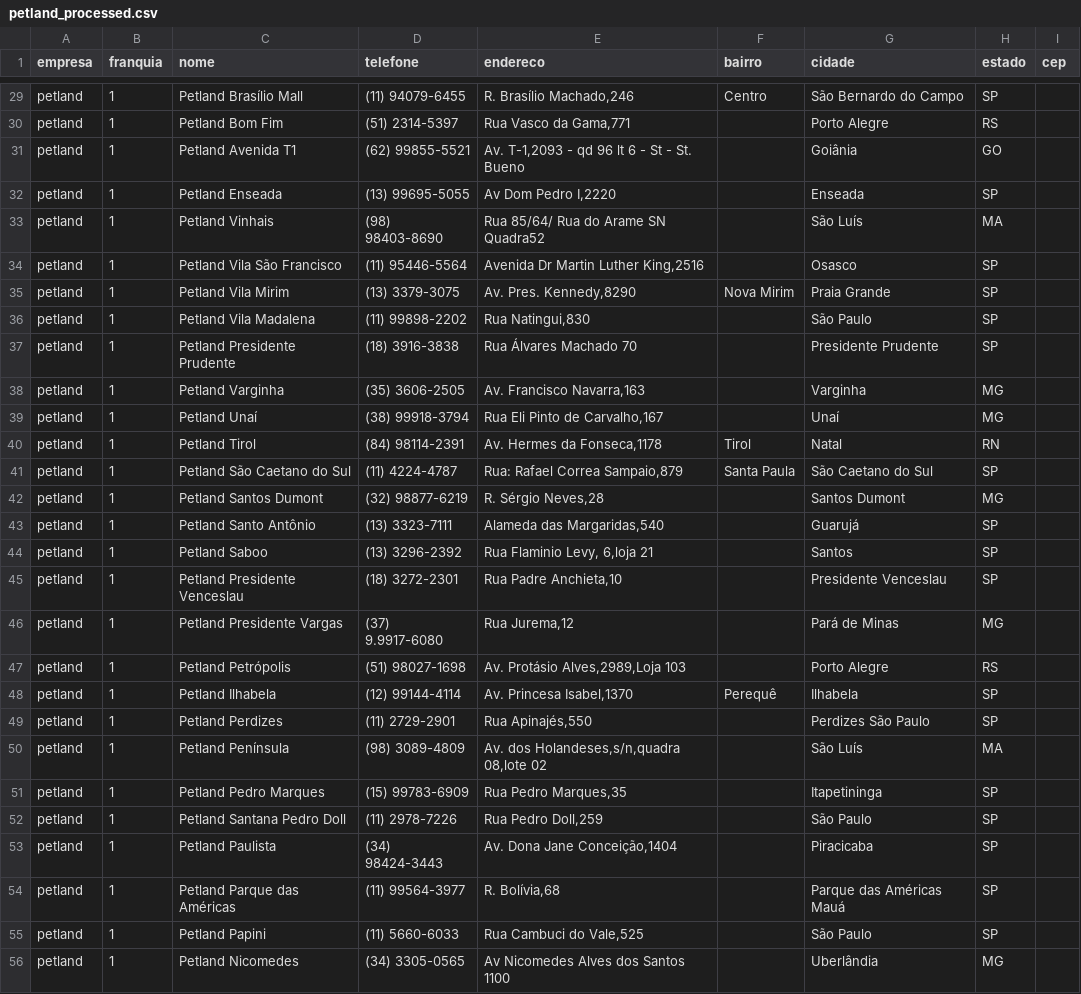
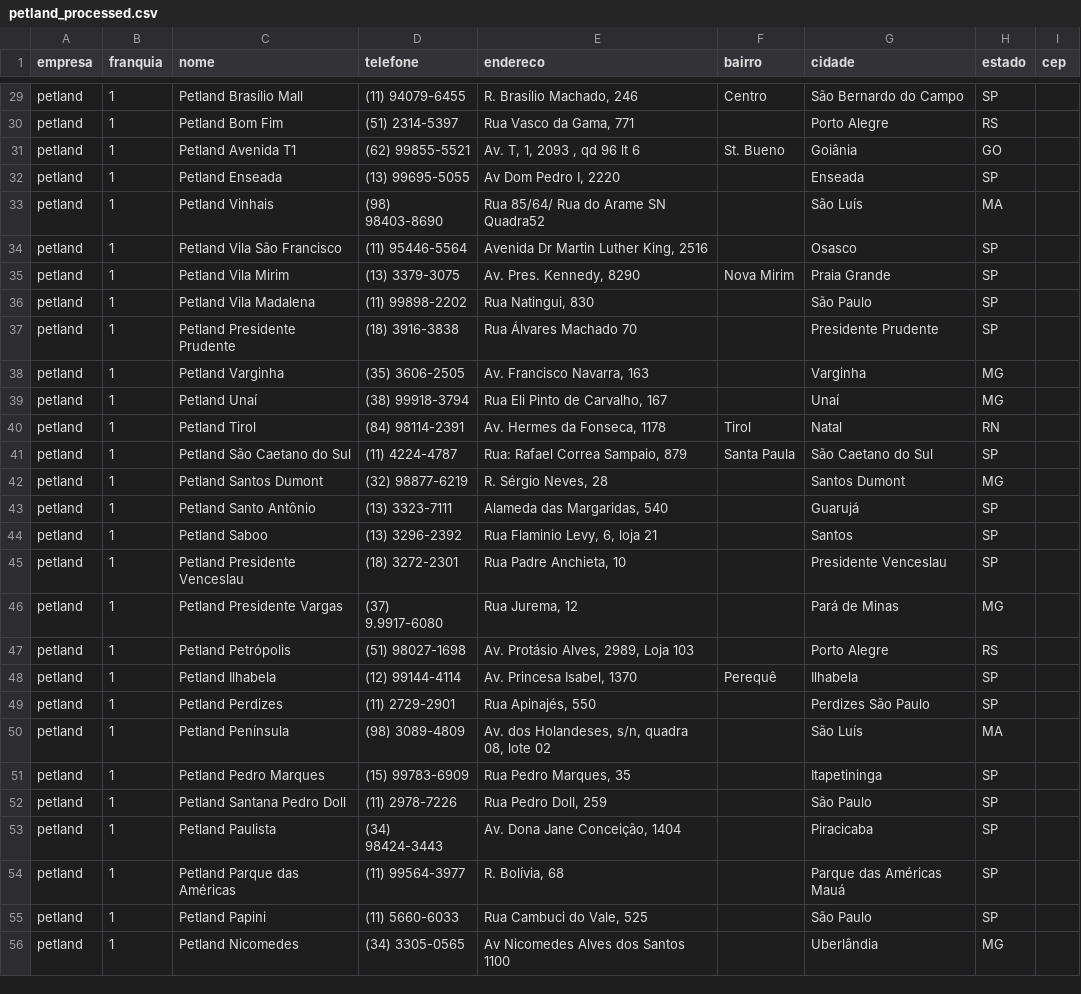
Before and after one commit to rafa-trindade/petstore-scraping, a CSV file: data/processed/petland_processed.csv, drawn as a sheet; only a part is shown, gaps mark what is left out; the diff covers the shown part only; the diff names each change by its address in the sheet, - before the commit and + after, or states it on an @@ line.

```diff
--- a/data/processed/petland_processed.csv
+++ b/data/processed/petland_processed.csv
-E29 (endereco): R. Brasílio Machado,246
+E29 (endereco): R. Brasílio Machado, 246
-E30 (endereco): Rua Vasco da Gama,771
+E30 (endereco): Rua Vasco da Gama, 771
-E31 (endereco): Av. T-1,2093 - qd 96 lt 6 - St - St. Bueno
+E31 (endereco): Av. T, 1, 2093 , qd 96 lt 6
-F31 (bairro): (empty)
+F31 (bairro): St. Bueno
-E32 (endereco): Av Dom Pedro I,2220
+E32 (endereco): Av Dom Pedro I, 2220
-E34 (endereco): Avenida Dr Martin Luther King,2516
+E34 (endereco): Avenida Dr Martin Luther King, 2516
-E35 (endereco): Av. Pres. Kennedy,8290
+E35 (endereco): Av. Pres. Kennedy, 8290
-E36 (endereco): Rua Natingui,830
+E36 (endereco): Rua Natingui, 830
-E38 (endereco): Av. Francisco Navarra,163
+E38 (endereco): Av. Francisco Navarra, 163
-E39 (endereco): Rua Eli Pinto de Carvalho,167
+E39 (endereco): Rua Eli Pinto de Carvalho, 167
-E40 (endereco): Av. Hermes da Fonseca,1178
+E40 (endereco): Av. Hermes da Fonseca, 1178
-E41 (endereco): Rua: Rafael Correa Sampaio,879
+E41 (endereco): Rua: Rafael Correa Sampaio, 879
-E42 (endereco): R. Sérgio Neves,28
+E42 (endereco): R. Sérgio Neves, 28
-E43 (endereco): Alameda das Margaridas,540
+E43 (endereco): Alameda das Margaridas, 540
-E44 (endereco): Rua Flaminio Levy, 6,loja 21
+E44 (endereco): Rua Flaminio Levy, 6, loja 21
-E45 (endereco): Rua Padre Anchieta,10
+E45 (endereco): Rua Padre Anchieta, 10
-E46 (endereco): Rua Jurema,12
+E46 (endereco): Rua Jurema, 12
-E47 (endereco): Av. Protásio Alves,2989,Loja 103
+E47 (endereco): Av. Protásio Alves, 2989, Loja 103
-E48 (endereco): Av. Princesa Isabel,1370
+E48 (endereco): Av. Princesa Isabel, 1370
-E49 (endereco): Rua Apinajés,550
+E49 (endereco): Rua Apinajés, 550
-E50 (endereco): Av. dos Holandeses,s/n,quadra 08,lote 02
+E50 (endereco): Av. dos Holandeses, s/n, quadra 08, lote 02
-E51 (endereco): Rua Pedro Marques,35
+E51 (endereco): Rua Pedro Marques, 35
-E52 (endereco): Rua Pedro Doll,259
+E52 (endereco): Rua Pedro Doll, 259
-E53 (endereco): Av. Dona Jane Conceição,1404
+E53 (endereco): Av. Dona Jane Conceição, 1404
-E54 (endereco): R. Bolívia,68
+E54 (endereco): R. Bolívia, 68
-E55 (endereco): Rua Cambuci do Vale,525
+E55 (endereco): Rua Cambuci do Vale, 525
```
Also changed, not shown: 100 edited cells elsewhere in this file, data/processed/petlove_processed.csv.
